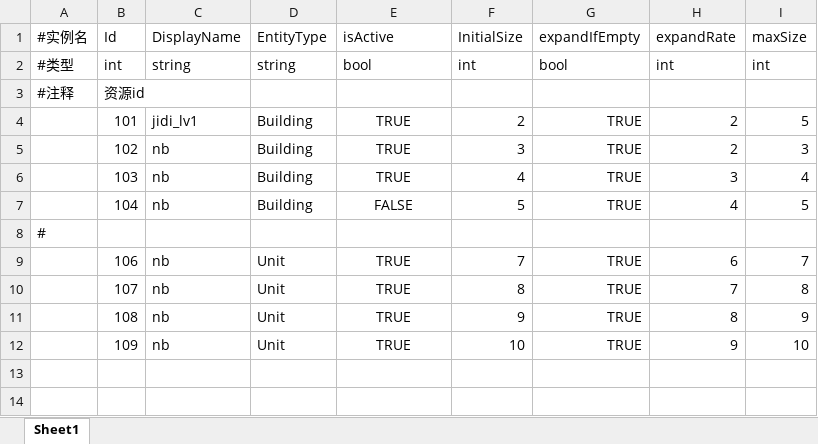
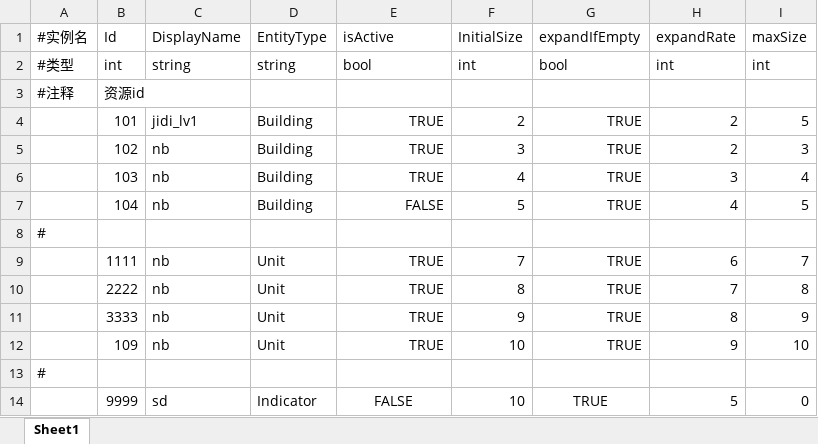
Before and after one commit to nishinomiya-syoko/Generic-Database-Editor, an Excel workbook: Assets/Data/Excel/PoolConfig.xlsx, sheet Sheet1, drawn as a sheet; values as stored, in another font and other column widths than the file's, no borders; the diff names each change by its address in the sheet, - before the commit and + after, or states it on an @@ line.

```diff
--- a/Assets/Data/Excel/PoolConfig.xlsx (sheet Sheet1)
+++ b/Assets/Data/Excel/PoolConfig.xlsx (sheet Sheet1)
-E4:E7 alignment: center
+E4:E7 alignment: right
-B9 (Id): 106
+B9 (Id): 1111
-E9:E12 alignment: center
+E9:E12 alignment: right
-B10 (Id): 107
+B10 (Id): 2222
-B11 (Id): 108
+B11 (Id): 3333
+row 13: #
+row 14:  | 9999 | sd | Indicator | FALSE | 10 | TRUE | 5 | 0
```
Also changed, not shown: formulas that keep their value, Assets/Data/Excel/AssetPath.xlsx, Assets/Data/Excel/BuildingData.xlsx, 41 other files.
